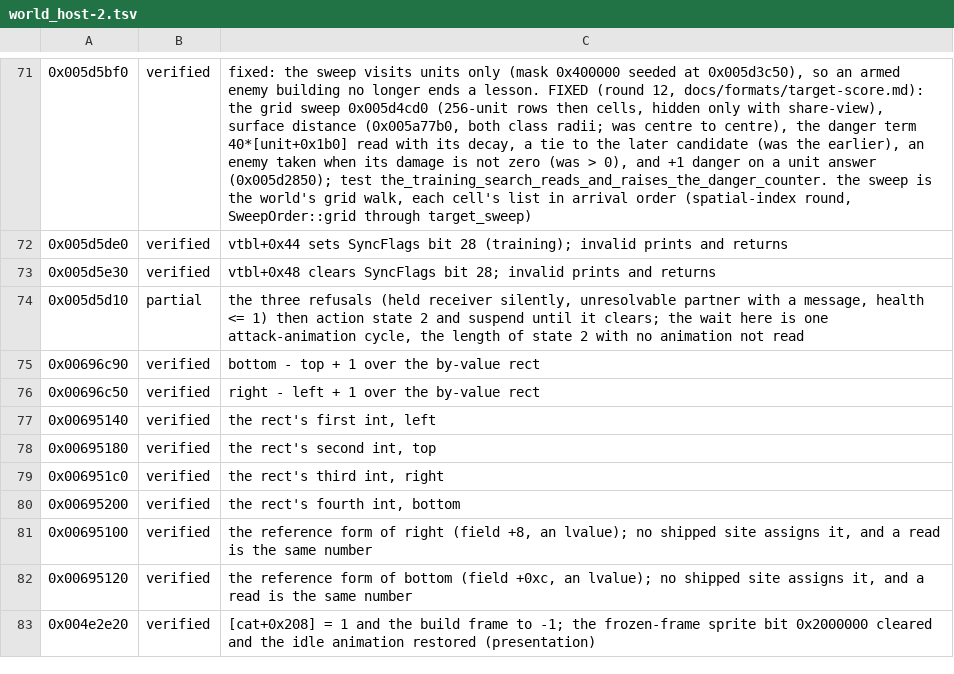
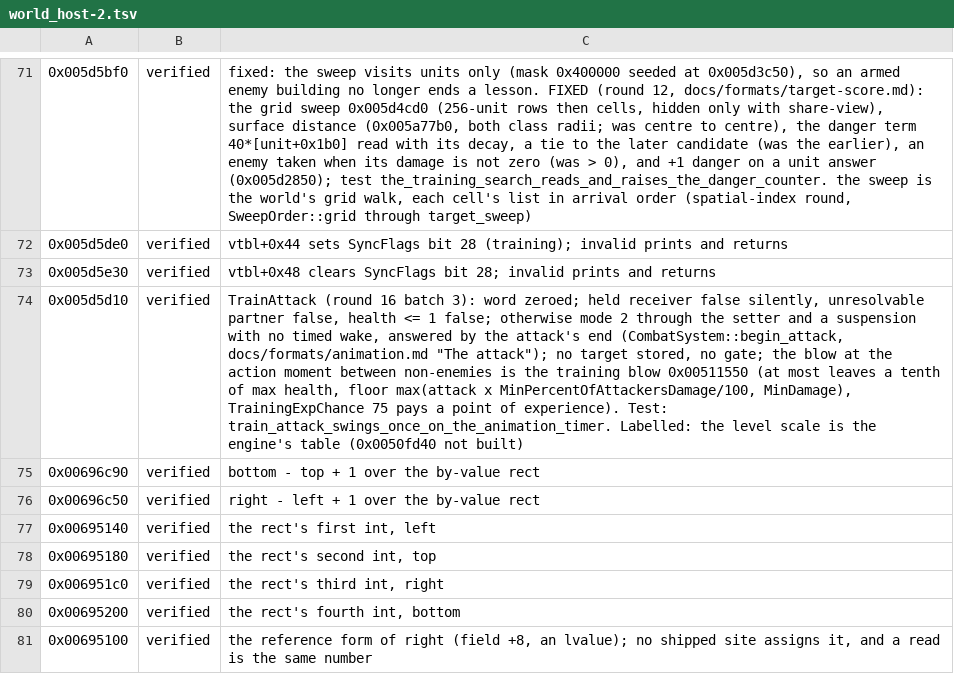
Before and after one commit to alesdi/imperivm-reforged, a TSV file: docs/audit/status/world_host-2.tsv, drawn as a sheet; only a part is shown, gaps mark what is left out; the shorter side is filled out with more unchanged rows; the diff names each change by its address in the sheet, - before the commit and + after, or states it on an @@ line.

```diff
--- a/docs/audit/status/world_host-2.tsv
+++ b/docs/audit/status/world_host-2.tsv
-B74: partial
+B74: verified
-C74: the three refusals (held receiver silently, unresolvable partner with a message, health <= 1) then action state 2 and suspend until it clears; the wait here is one attack-animation cycle, the length of state 2 with no animation not read
+C74: TrainAttack (round 16 batch 3): word zeroed; held receiver false silently, unresolvable partner false, health <= 1 false; otherwise mode 2 through the setter and a suspension with no timed wake, answered by the attack's end (CombatSystem::begin_attack, docs/formats/animation.md "The attack"); no target stored, no gate; the blow at the action moment between non-enemies is the training blow 0x00511550 (at most leaves a tenth of max health, floor max(attack x MinPercentOfAttackersDamage/100, MinDamage), TrainingExpChance 75 pays a point of experience). Test: train_attack_swings_once_on_the_animation_timer. Labelled: the level scale is the engine's table (0x0050fd40 not built)
```
Also changed, not shown: docs/audit/status/ai.tsv, docs/audit/status/command.tsv, 2 other files.
